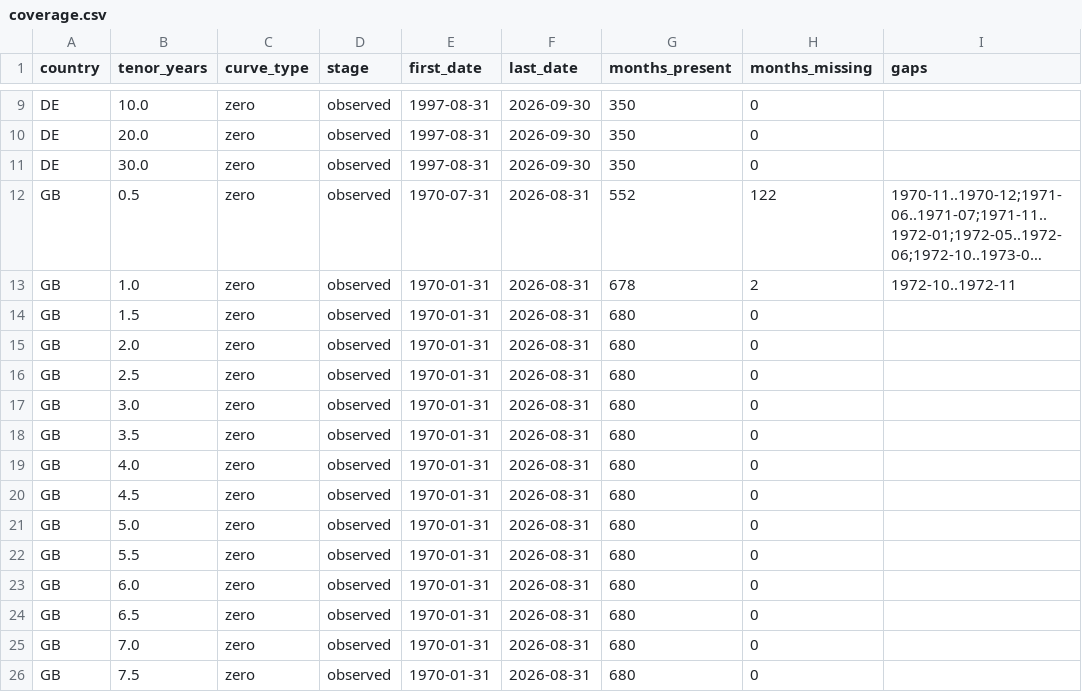
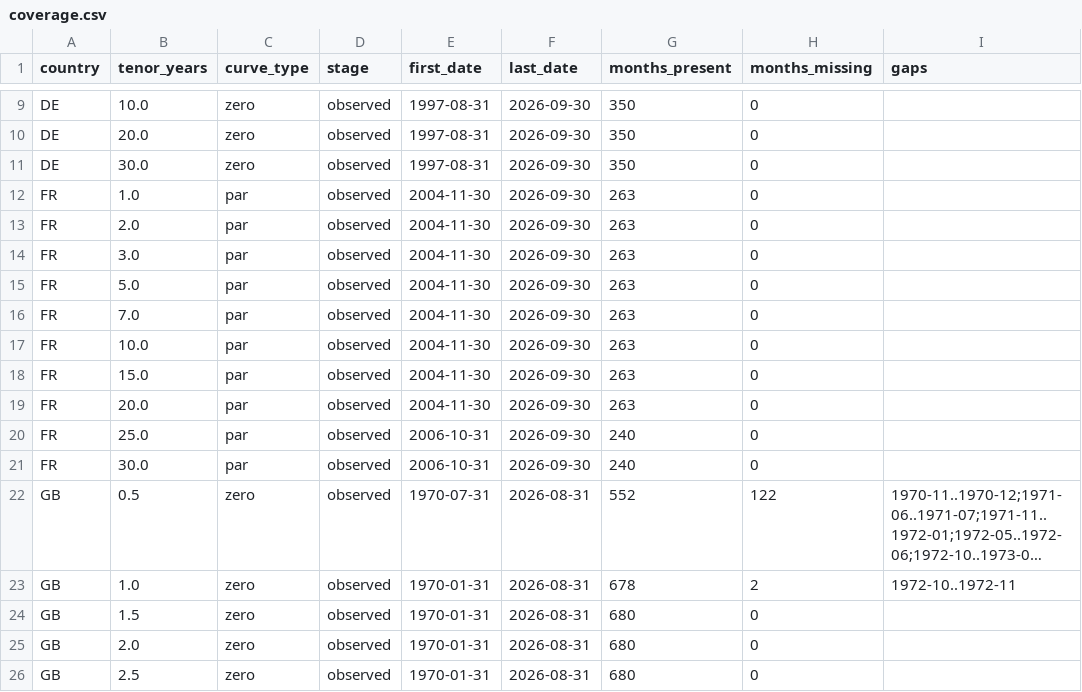
Before and after one commit to uty101/Yield-Curve-Carry-Strategy, a CSV file: data/checks/coverage.csv, drawn as a sheet; only a part is shown, gaps mark what is left out; the shorter side is filled out with more unchanged rows; long unchanged cells end in …; the diff names each change by its address in the sheet, - before the commit and + after, or states it on an @@ line.

```diff
--- a/data/checks/coverage.csv
+++ b/data/checks/coverage.csv
+row 12: FR | 1.0 | par | observed | 2004-11-30 | 2026-09-30 | 263 | 0
+row 13: FR | 2.0 | par | observed | 2004-11-30 | 2026-09-30 | 263 | 0
+row 14: FR | 3.0 | par | observed | 2004-11-30 | 2026-09-30 | 263 | 0
+row 15: FR | 5.0 | par | observed | 2004-11-30 | 2026-09-30 | 263 | 0
+row 16: FR | 7.0 | par | observed | 2004-11-30 | 2026-09-30 | 263 | 0
+row 17: FR | 10.0 | par | observed | 2004-11-30 | 2026-09-30 | 263 | 0
+row 18: FR | 15.0 | par | observed | 2004-11-30 | 2026-09-30 | 263 | 0
+row 19: FR | 20.0 | par | observed | 2004-11-30 | 2026-09-30 | 263 | 0
+row 20: FR | 25.0 | par | observed | 2006-10-31 | 2026-09-30 | 240 | 0
+row 21: FR | 30.0 | par | observed | 2006-10-31 | 2026-09-30 | 240 | 0
```
Also changed, not shown: 17 other files.
